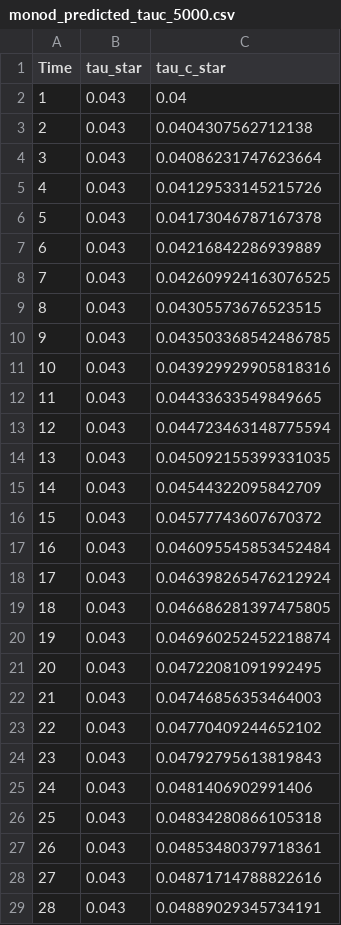
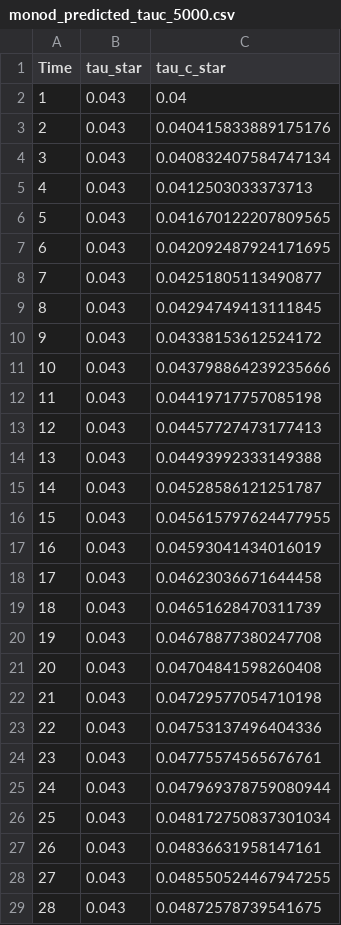
Before and after one commit to nicole-hucke/shear_stress_paper, a CSV file: antecedent_conditions/predictive_equation/flume_data/results/tau-tauc/monod_predicted_tauc_5000.csv, drawn as a sheet; only a part is shown; the diff covers the shown part only.

```diff
--- a/antecedent_conditions/predictive_equation/flume_data/results/tau-tauc/monod_predicted_tauc_5000.csv
+++ b/antecedent_conditions/predictive_equation/flume_data/results/tau-tauc/monod_predicted_tauc_5000.csv
@@ -2,28 +2,28 @@ Time,tau_star,tau_c_star
 1,0.043,0.04
-2,0.043,0.0404307562712138
-3,0.043,0.04086231747623664
-4,0.043,0.04129533145215726
-5,0.043,0.04173046787167378
-6,0.043,0.04216842286939889
-7,0.043,0.042609924163076525
-8,0.043,0.04305573676523515
-9,0.043,0.043503368542486785
-10,0.043,0.043929929905818316
-11,0.043,0.04433633549849665
-12,0.043,0.044723463148775594
-13,0.043,0.045092155399331035
-14,0.043,0.04544322095842709
-15,0.043,0.04577743607670372
-16,0.043,0.046095545853452484
-17,0.043,0.046398265476212924
-18,0.043,0.046686281397475805
-19,0.043,0.046960252452218874
-20,0.043,0.04722081091992495
-21,0.043,0.04746856353464003
-22,0.043,0.04770409244652102
-23,0.043,0.04792795613819843
-24,0.043,0.0481406902991406
-25,0.043,0.04834280866105318
-26,0.043,0.04853480379718361
-27,0.043,0.04871714788822616
-28,0.043,0.04889029345734191
+2,0.043,0.040415833889175176
+3,0.043,0.040832407584747134
+4,0.043,0.0412503033373713
+5,0.043,0.041670122207809565
+6,0.043,0.042092487924171695
+7,0.043,0.04251805113490877
+8,0.043,0.04294749413111845
+9,0.043,0.04338153612524172
+10,0.043,0.043798864239235666
+11,0.043,0.04419717757085198
+12,0.043,0.04457727473177413
+13,0.043,0.04493992333149388
+14,0.043,0.04528586121251787
+15,0.043,0.045615797624477955
+16,0.043,0.04593041434016019
+17,0.043,0.04623036671644458
+18,0.043,0.04651628470311739
+19,0.043,0.04678877380247708
+20,0.043,0.04704841598260408
+21,0.043,0.04729577054710198
+22,0.043,0.04753137496404336
+23,0.043,0.04775574565676761
+24,0.043,0.047969378759080944
+25,0.043,0.048172750837301034
+26,0.043,0.04836631958147161
+27,0.043,0.048550524467947255
+28,0.043,0.04872578739541675
```
Also changed, not shown: 92 edited cells elsewhere in this file, antecedent_conditions/predictive_equation/flume_data/results/tau-tauc/monod_predicted_tauc_4000.csv, antecedent_conditions/predictive_equation/flume_data/results/tau-tauc/monod_predicted_tauc_6000.csv, 3 other files.
